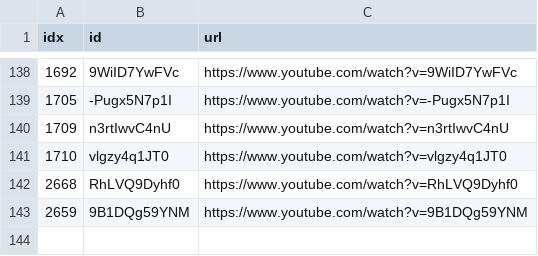
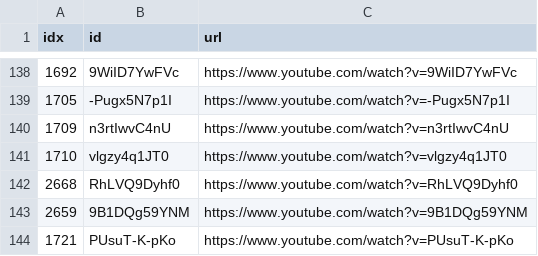
Before and after one commit to sumsjp/Drberg, a CSV file: src/black_list.csv, drawn as a sheet; only a part is shown, gaps mark what is left out.

```diff
--- a/src/black_list.csv
+++ b/src/black_list.csv
@@ -143 +143,2 @@ idx,id,url
 2659,9B1DQg59YNM,https://www.youtube.com/watch?v=9B1DQg59YNM
+1721,PUsuT-K-pKo,https://www.youtube.com/watch?v=PUsuT-K-pKo
```
Also changed, not shown: src/video_list.csv, 20 other files.
